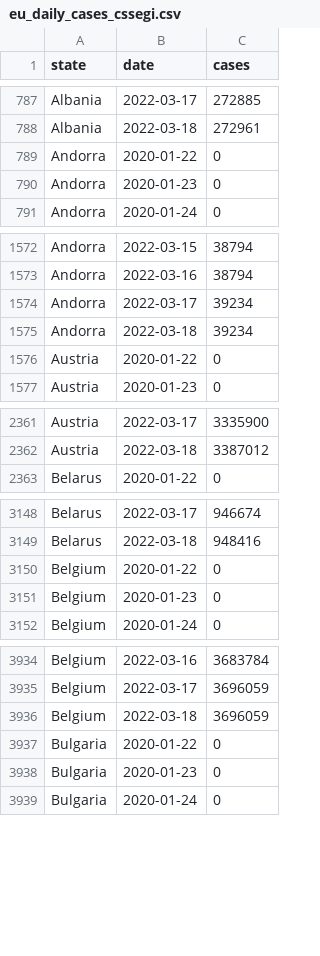
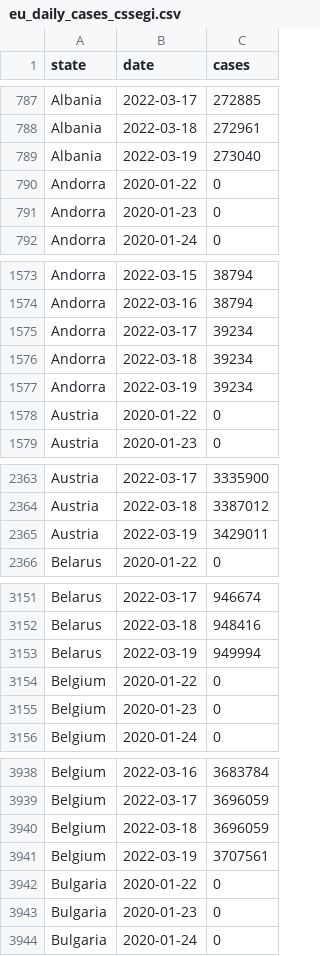
Before and after one commit to custompointofview/covid-19, a CSV file: realtime-rt/collections/eu_daily_cases_cssegi.csv, drawn as a sheet; only a part is shown, gaps mark what is left out; the diff covers the shown part only.

```diff
--- a/realtime-rt/collections/eu_daily_cases_cssegi.csv
+++ b/realtime-rt/collections/eu_daily_cases_cssegi.csv
@@ -788,2 +788,3 @@ Albania,2022-03-17,272885
 Albania,2022-03-18,272961
+Albania,2022-03-19,273040
 Andorra,2020-01-22,0
@@ -1575,2 +1576,3 @@ Andorra,2022-03-17,39234
 Andorra,2022-03-18,39234
+Andorra,2022-03-19,39234
 Austria,2020-01-22,0
@@ -2362,2 +2364,3 @@ Austria,2022-03-17,3335900
 Austria,2022-03-18,3387012
+Austria,2022-03-19,3429011
 Belarus,2020-01-22,0
@@ -3149,2 +3152,3 @@ Belarus,2022-03-17,946674
 Belarus,2022-03-18,948416
+Belarus,2022-03-19,949994
 Belgium,2020-01-22,0
@@ -3936,2 +3940,3 @@ Belgium,2022-03-17,3696059
 Belgium,2022-03-18,3696059
+Belgium,2022-03-19,3707561
 Bulgaria,2020-01-22,0
```
Also changed, not shown: 37 added rows elsewhere in this file, realtime-rt/collections/ro_daily_cases_code.csv, realtime-rt/collections/ro_daily_cases_county.csv, 22 other files.
